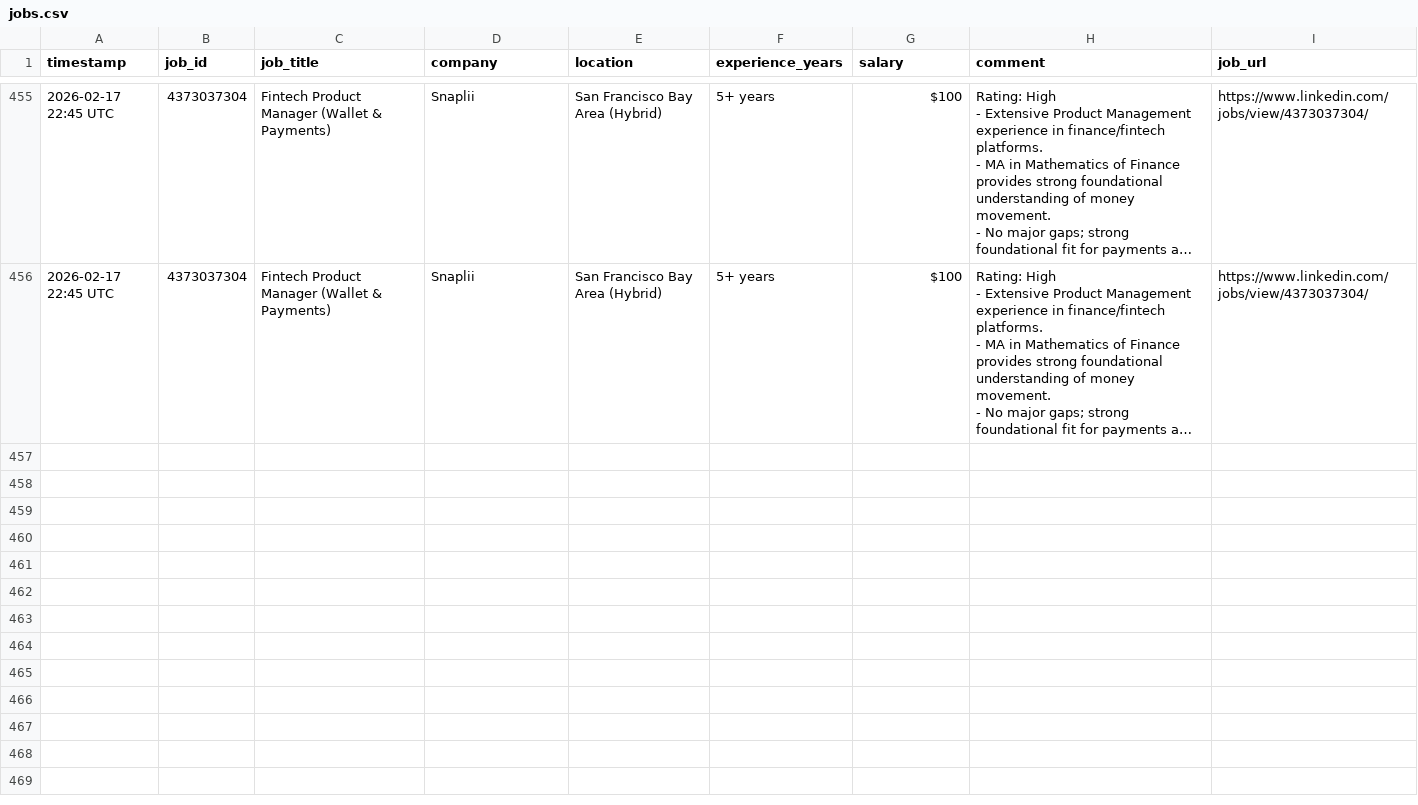
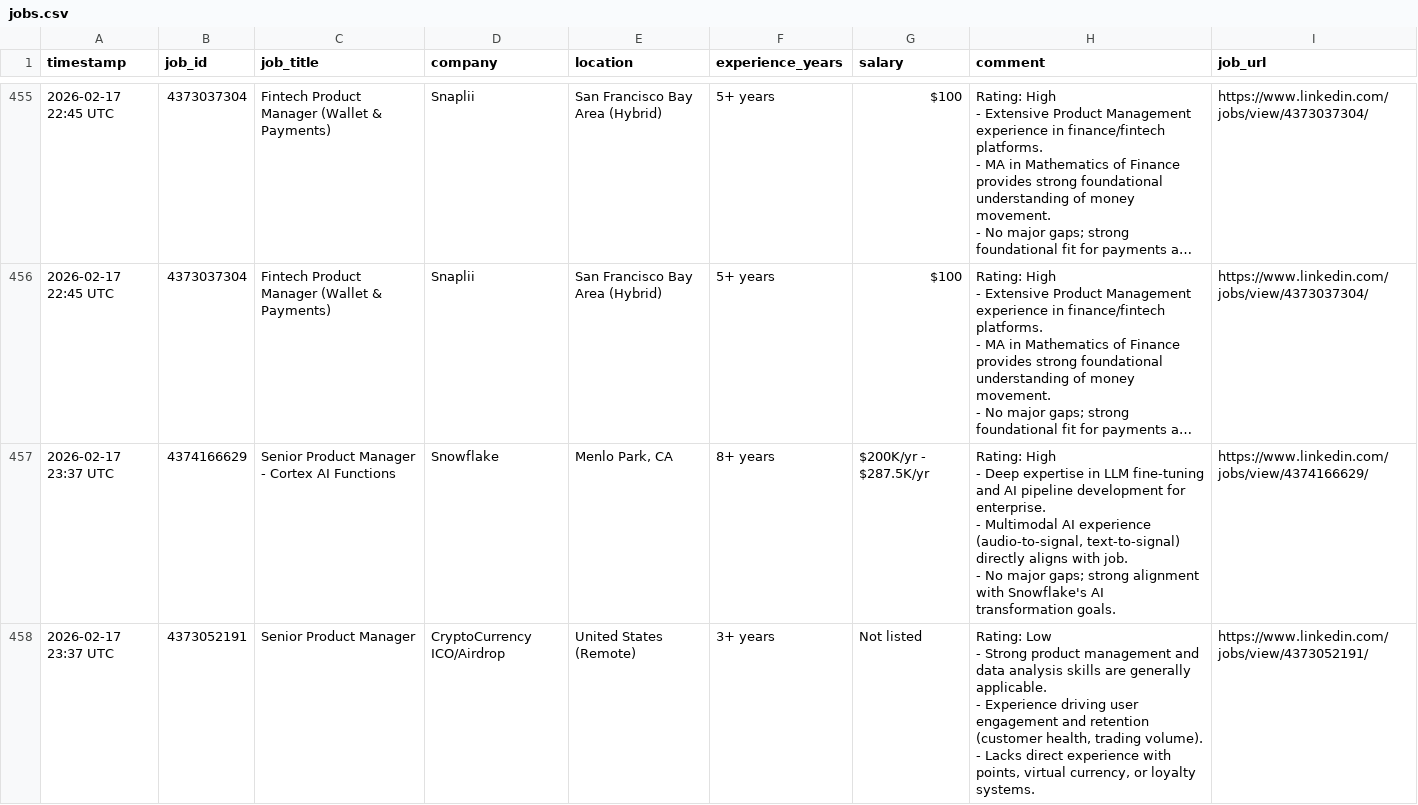
Before and after one commit to emmayisun/linkedin-job-tracker, a CSV file: jobs.csv, drawn as a sheet; only a part is shown, gaps mark what is left out; long unchanged cells end in …; ↵ is a line break in a cell; the diff covers the shown part only; the diff names each change by its address in the sheet, - before the commit and + after, or states it on an @@ line.

```diff
--- a/jobs.csv
+++ b/jobs.csv
+row 457: 2026-02-17 23:37 UTC | 4374166629 | Senior Product Manager - Cortex AI Functions | Snowflake | Menlo Park, CA | 8+ years | $200K/yr - $287.5K/yr | Rating: High ↵ - Deep expertise in LLM fine-tuning and AI pipeline development for enterprise. ↵ - Multimodal AI experience (audio-to-signal, text-to-signal) directly aligns with job. ↵ - No major gaps; strong alignment with Snowflake's AI transformation goals. | https://www.linkedin.com/jobs/view/4374166629/
+row 458: 2026-02-17 23:37 UTC | 4373052191 | Senior Product Manager | CryptoCurrency ICO/Airdrop | United States (Remote) | 3+ years | Not listed | Rating: Low ↵ - Strong product management and data analysis skills are generally applicable. ↵ - Experience driving user engagement and retention (customer health, trading volume). ↵ - Lacks direct experience with points, virtual currency, or loyalty systems. | https://www.linkedin.com/jobs/view/4373052191/
```
Also changed, not shown: 5 added rows elsewhere in this file.
